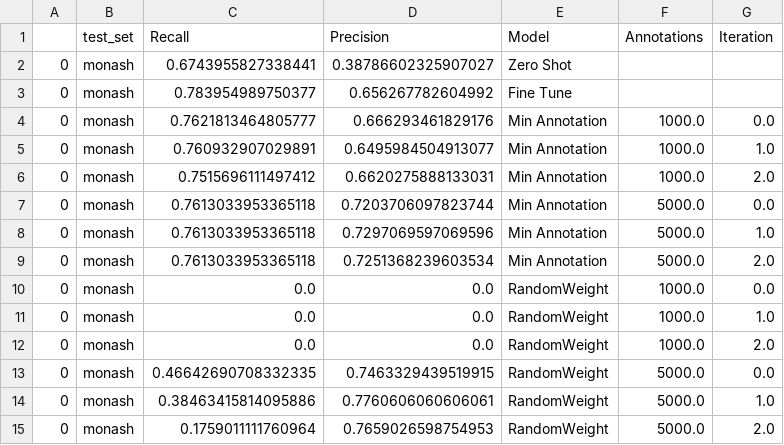
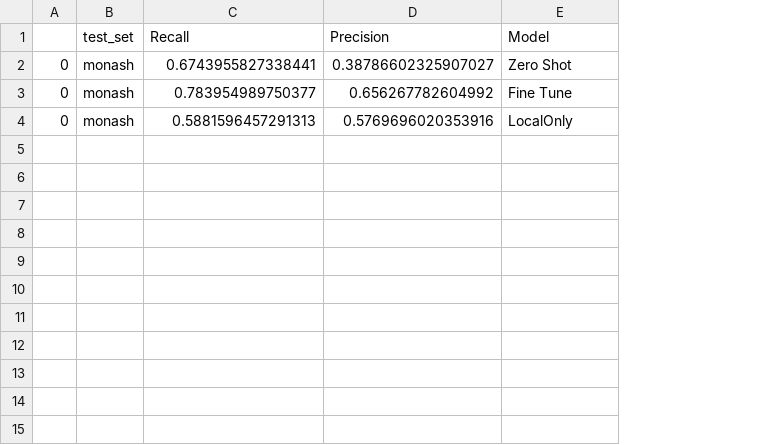
Before and after one commit to weecology/BirdDetector, a CSV file: Figures/result_monash.csv, drawn as a sheet; removed rows and columns are numbered as before the commit, all else as after; the diff names each change by its address in the sheet, - before the commit and + after, or states it on an @@ line.

```diff
--- a/Figures/result_monash.csv
+++ b/Figures/result_monash.csv
-column F (Annotations), row 10: 1000.0
-column G (Iteration), row 10: 0.0
-row 4: 0 | monash | 0.7621813464805777 | 0.666293461829176 | Min Annotation | 1000.0 | 0.0
-row 5: 0 | monash | 0.760932907029891 | 0.6495984504913077 | Min Annotation | 1000.0 | 1.0
-row 6: 0 | monash | 0.7515696111497412 | 0.6620275888133031 | Min Annotation | 1000.0 | 2.0
-row 7: 0 | monash | 0.7613033953365118 | 0.7203706097823744 | Min Annotation | 5000.0 | 0.0
-row 8: 0 | monash | 0.7613033953365118 | 0.7297069597069596 | Min Annotation | 5000.0 | 1.0
-row 9: 0 | monash | 0.7613033953365118 | 0.7251368239603534 | Min Annotation | 5000.0 | 2.0
-C4 (Recall): 0.0
+C4 (Recall): 0.5881596457291313
-D4 (Precision): 0.0
+D4 (Precision): 0.5769696020353916
-E4 (Model): RandomWeight
+E4 (Model): LocalOnly
-row 11: 0 | monash | 0.0 | 0.0 | RandomWeight | 1000.0 | 1.0
-row 12: 0 | monash | 0.0 | 0.0 | RandomWeight | 1000.0 | 2.0
-row 13: 0 | monash | 0.46642690708332335 | 0.7463329439519915 | RandomWeight | 5000.0 | 0.0
-row 14: 0 | monash | 0.38463415814095886 | 0.7760606060606061 | RandomWeight | 5000.0 | 1.0
-row 15: 0 | monash | 0.1759011111760964 | 0.7659026598754953 | RandomWeight | 5000.0 | 2.0
```
Also changed, not shown: Figures/result_michigan.csv, Figures/result_seabirdwatch.csv, 9 other files.
